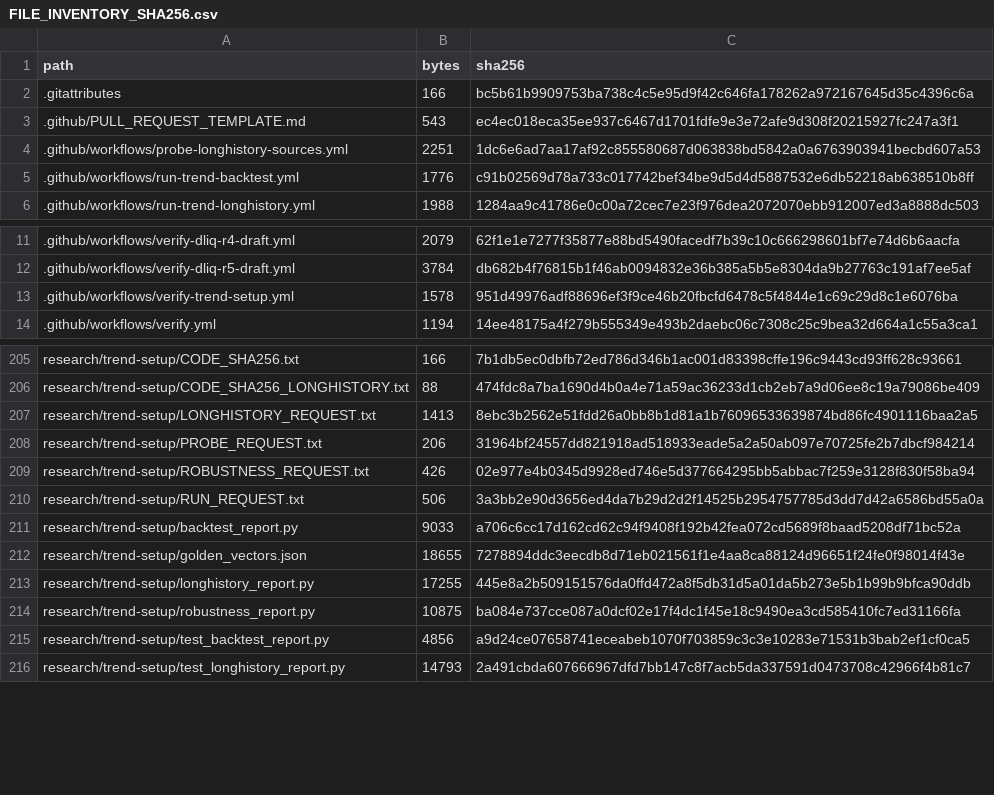
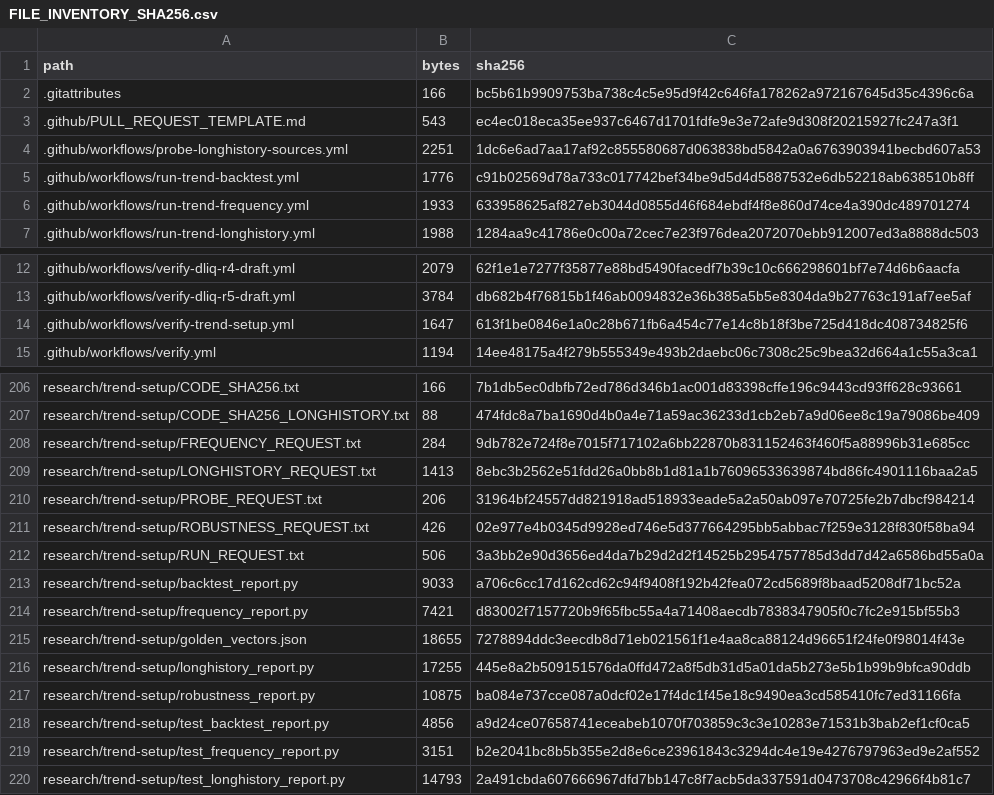
Before and after one commit to aminshahsaheb/btc-signal-lab, a CSV file: docs/FILE_INVENTORY_SHA256.csv, drawn as a sheet; only a part is shown, gaps mark what is left out.

```diff
--- a/docs/FILE_INVENTORY_SHA256.csv
+++ b/docs/FILE_INVENTORY_SHA256.csv
@@ -5,2 +5,3 @@ path,bytes,sha256
 .github/workflows/run-trend-backtest.yml,1776,c91b02569d78a733c017742bef34be9d5d4d5887532e6db52218ab638510b8ff
+.github/workflows/run-trend-frequency.yml,1933,633958625af827eb3044d0855d46f684ebdf4f8e860d74ce4a390dc489701274
 .github/workflows/run-trend-longhistory.yml,1988,1284aa9c41786e0c00a72cec7e23f976dea2072070ebb912007ed3a8888dc503
@@ -12,3 +13,3 @@ path,bytes,sha256
 .github/workflows/verify-dliq-r5-draft.yml,3784,db682b4f76815b1f46ab0094832e36b385a5b5e8304da9b27763c191af7ee5af
-.github/workflows/verify-trend-setup.yml,1578,951d49976adf88696ef3f9ce46b20fbcfd6478c5f4844e1c69c29d8c1e6076ba
+.github/workflows/verify-trend-setup.yml,1647,613f1be0846e1a0c28b671fb6a454c77e14c8b18f3be725d418dc408734825f6
 .github/workflows/verify.yml,1194,14ee48175a4f279b555349e493b2daebc06c7308c25c9bea32d664a1c55a3ca1
@@ -206,2 +207,3 @@ research/trend-setup/CODE_SHA256.txt,166,7b1db5ec0dbfb72ed786d346b1ac001d83398cf
 research/trend-setup/CODE_SHA256_LONGHISTORY.txt,88,474fdc8a7ba1690d4b0a4e71a59ac36233d1cb2eb7a9d06ee8c19a79086be409
+research/trend-setup/FREQUENCY_REQUEST.txt,284,9db782e724f8e7015f717102a6bb22870b831152463f460f5a88996b31e685cc
 research/trend-setup/LONGHISTORY_REQUEST.txt,1413,8ebc3b2562e51fdd26a0bb8b1d81a1b76096533639874bd86fc4901116baa2a5
@@ -211,2 +213,3 @@ research/trend-setup/RUN_REQUEST.txt,506,3a3bb2e90d3656ed4da7b29d2d2f14525b29547
 research/trend-setup/backtest_report.py,9033,a706c6cc17d162cd62c94f9408f192b42fea072cd5689f8baad5208df71bc52a
+research/trend-setup/frequency_report.py,7421,d83002f7157720b9f65fbc55a4a71408aecdb7838347905f0c7fc2e915bf55b3
 research/trend-setup/golden_vectors.json,18655,7278894ddc3eecdb8d71eb021561f1e4aa8ca88124d96651f24fe0f98014f43e
@@ -215,2 +218,3 @@ research/trend-setup/robustness_report.py,10875,ba084e737cce087a0dcf02e17f4dc1f4
 research/trend-setup/test_backtest_report.py,4856,a9d24ce07658741eceabeb1070f703859c3c3e10283e71531b3bab2ef1cf0ca5
+research/trend-setup/test_frequency_report.py,3151,b2e2041bc8b5b355e2d8e6ce23961843c3294dc4e19e4276797963ed9e2af552
 research/trend-setup/test_longhistory_report.py,14793,2a491cbda607666967dfd7bb147c8f7acb5da337591d0473708c42966f4b81c7
```
Also changed, not shown: 5 other files.
